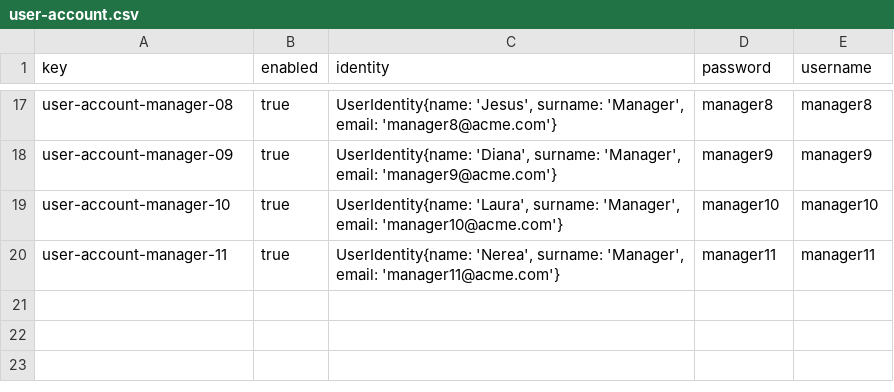
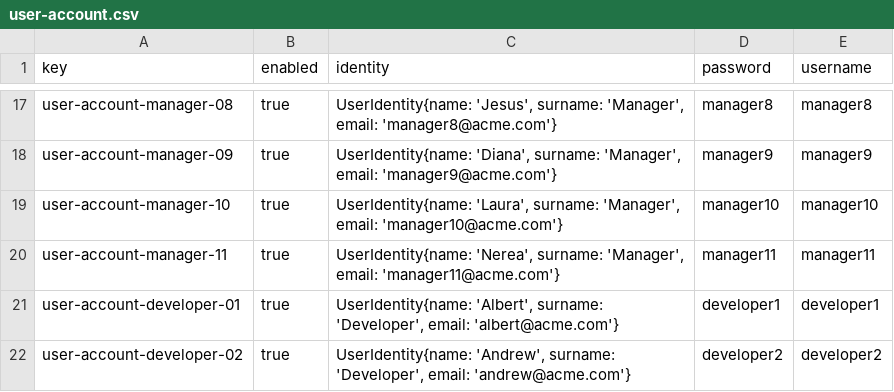
Before and after one commit to vicgrabru/Acme-SF-D02, a CSV file: src/main/webapp/WEB-INF/resources/sample-data/user-account.csv, drawn as a sheet; only a part is shown, gaps mark what is left out; the diff names each change by its address in the sheet, - before the commit and + after, or states it on an @@ line.

```diff
--- a/src/main/webapp/WEB-INF/resources/sample-data/user-account.csv
+++ b/src/main/webapp/WEB-INF/resources/sample-data/user-account.csv
+row 21: user-account-developer-01 | true | UserIdentity{name: 'Albert', surname: 'Developer', email: 'albert@acme.com'} | developer1 | developer1
+row 22: user-account-developer-02 | true | UserIdentity{name: 'Andrew', surname: 'Developer', email: 'andrew@acme.com'} | developer2 | developer2
```
Also changed, not shown: 8 other files.
